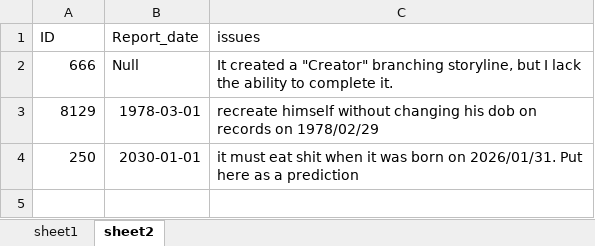
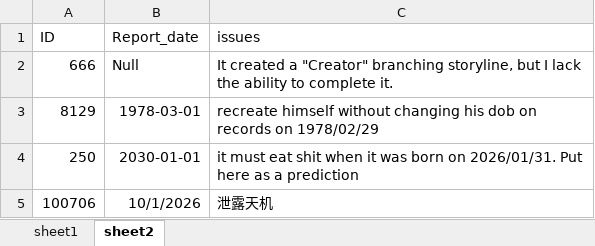
Before and after one commit to gostnort/excel-template-viz, an Excel workbook: docs/sample/执法堂业绩.xlsx, sheet sheet2, drawn as a sheet; values as stored, in another font and other column widths than the file's, no borders; the diff names each change by its address in the sheet, - before the commit and + after, or states it on an @@ line.

```diff
--- a/docs/sample/执法堂业绩.xlsx (sheet sheet2)
+++ b/docs/sample/执法堂业绩.xlsx (sheet sheet2)
+row 5: 100706 | 10/1/2026 | 泄露天机
```
Also changed, not shown: sheet sheet1, docs/sample/sample_template.xlsx, 39 other files.
